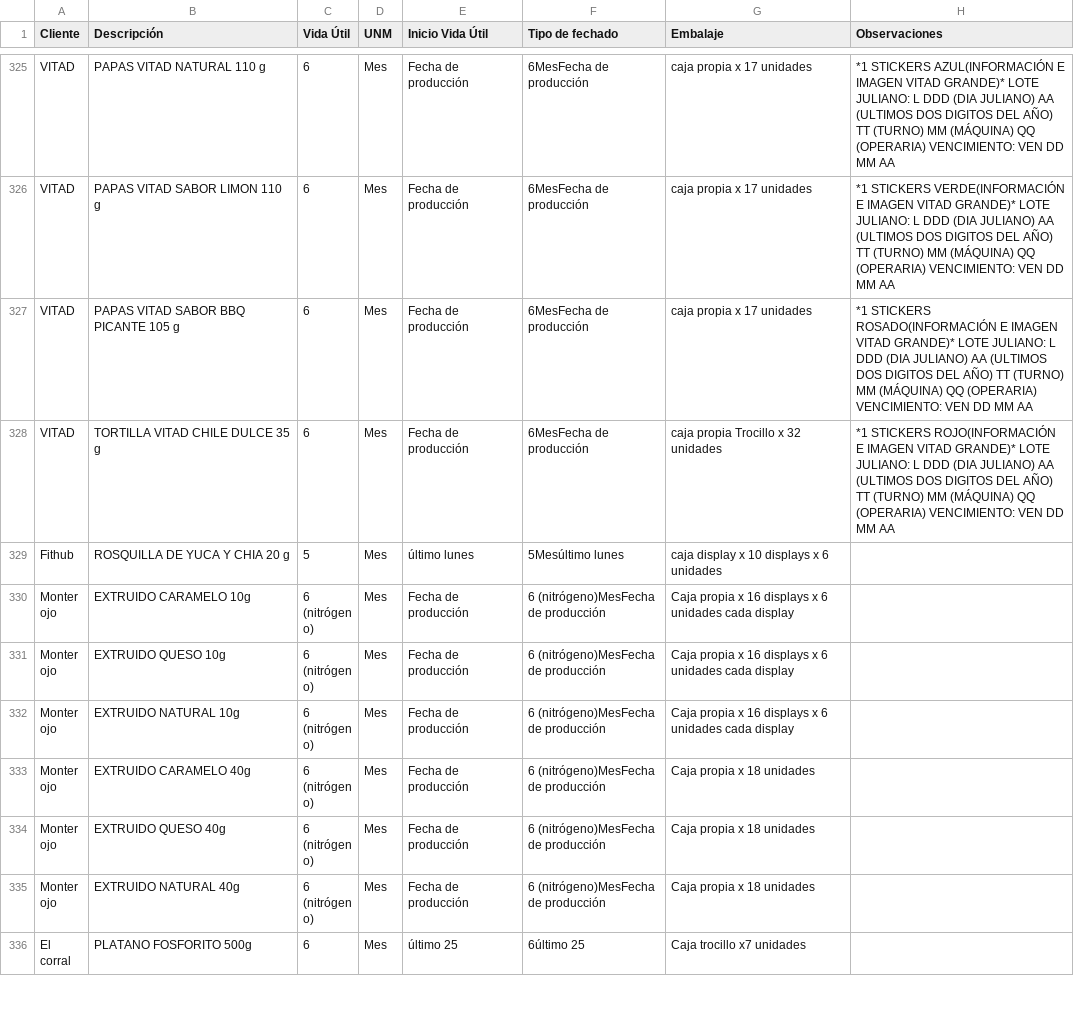
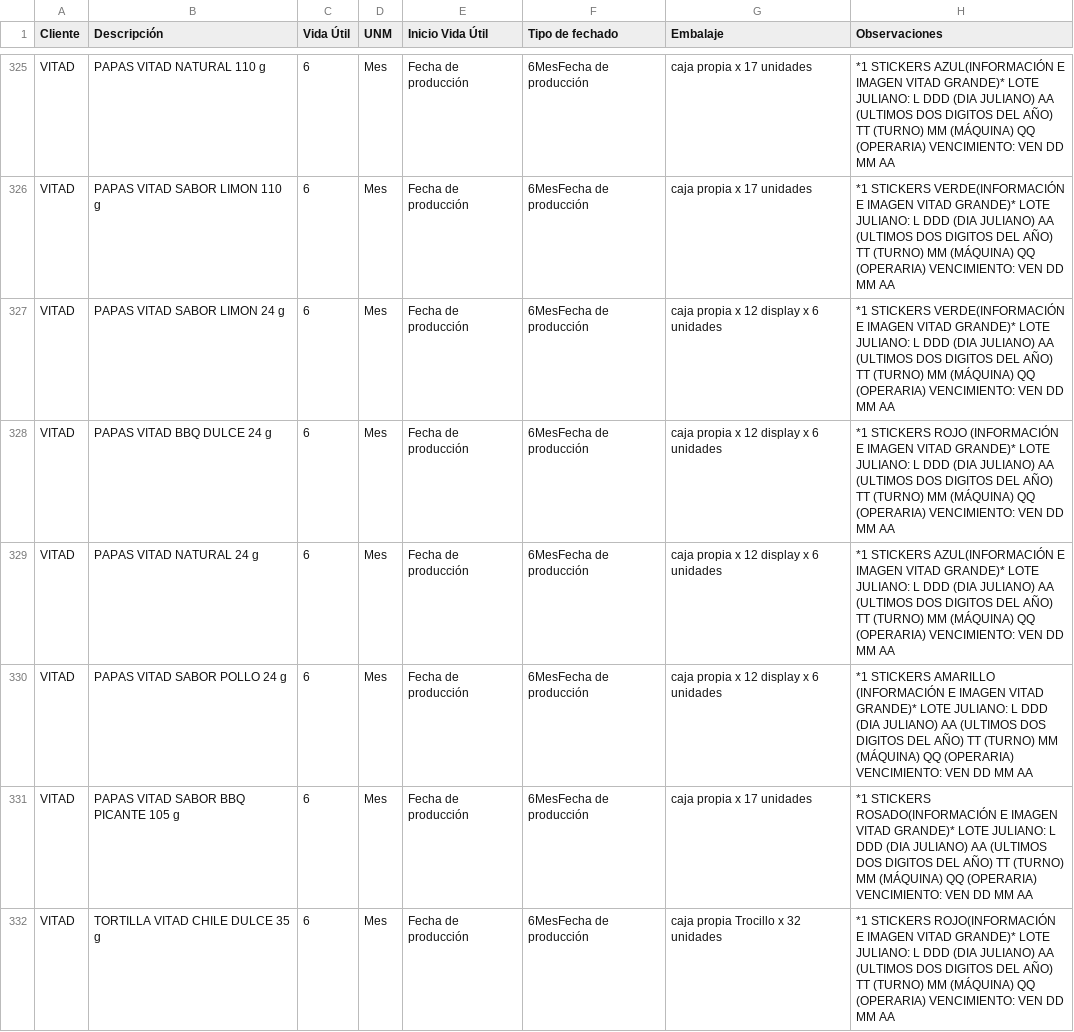
Before and after one commit to analistasgcproductosvicky-max/calculadora-fechas-vencimiento, a CSV file: productos.csv, drawn as a sheet; only a part is shown, gaps mark what is left out; the shorter side is filled out with more unchanged rows.

```diff
--- a/productos.csv
+++ b/productos.csv
@@ -326,2 +326,6 @@ VITAD,PAPAS VITAD NATURAL 110 g,6,Mes,Fecha de producción,6MesFecha de producci
 VITAD,PAPAS VITAD SABOR LIMON 110 g,6,Mes,Fecha de producción,6MesFecha de producción,caja propia x 17 unidades, *1 STICKERS VERDE(INFORMACIÓN E IMAGEN VITAD GRANDE)* LOTE JULIANO: L DDD (DIA JULIANO) AA (ULTIMOS DOS DIGITOS DEL AÑO) TT (TURNO) MM (MÁQUINA) QQ (OPERARIA)  VENCIMIENTO: VEN DD MM AA
+VITAD,PAPAS VITAD SABOR LIMON 24 g,6,Mes,Fecha de producción,6MesFecha de producción,caja propia x 12 display x 6 unidades, *1 STICKERS VERDE(INFORMACIÓN E IMAGEN VITAD GRANDE)* LOTE JULIANO: L DDD (DIA JULIANO) AA (ULTIMOS DOS DIGITOS DEL AÑO) TT (TURNO) MM (MÁQUINA) QQ (OPERARIA)  VENCIMIENTO: VEN DD MM AA
+VITAD,PAPAS VITAD BBQ DULCE 24 g,6,Mes,Fecha de producción,6MesFecha de producción,caja propia x 12 display x 6 unidades, *1 STICKERS ROJO (INFORMACIÓN E IMAGEN VITAD GRANDE)* LOTE JULIANO: L DDD (DIA JULIANO) AA (ULTIMOS DOS DIGITOS DEL AÑO) TT (TURNO) MM (MÁQUINA) QQ (OPERARIA)  VENCIMIENTO: VEN DD MM AA
+VITAD,PAPAS VITAD NATURAL 24 g,6,Mes,Fecha de producción,6MesFecha de producción,caja propia x 12 display x 6 unidades, *1 STICKERS AZUL(INFORMACIÓN E IMAGEN VITAD GRANDE)* LOTE JULIANO: L DDD (DIA JULIANO) AA (ULTIMOS DOS DIGITOS DEL AÑO) TT (TURNO) MM (MÁQUINA) QQ (OPERARIA)  VENCIMIENTO: VEN DD MM AA
+VITAD,PAPAS VITAD SABOR POLLO 24 g,6,Mes,Fecha de producción,6MesFecha de producción,caja propia x  12 display x 6 unidades, *1 STICKERS AMARILLO (INFORMACIÓN E IMAGEN VITAD GRANDE)* LOTE JULIANO: L DDD (DIA JULIANO) AA (ULTIMOS DOS DIGITOS DEL AÑO) TT (TURNO) MM (MÁQUINA) QQ (OPERARIA)  VENCIMIENTO: VEN DD MM AA
 VITAD,PAPAS VITAD SABOR BBQ PICANTE 105 g,6,Mes,Fecha de producción,6MesFecha de producción,caja propia x 17 unidades, *1 STICKERS ROSADO(INFORMACIÓN E IMAGEN VITAD GRANDE)* LOTE JULIANO: L DDD (DIA JULIANO) AA (ULTIMOS DOS DIGITOS DEL AÑO) TT (TURNO) MM (MÁQUINA) QQ (OPERARIA)  VENCIMIENTO: VEN DD MM AA
```
